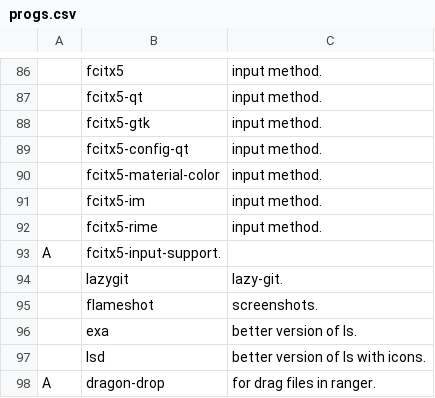
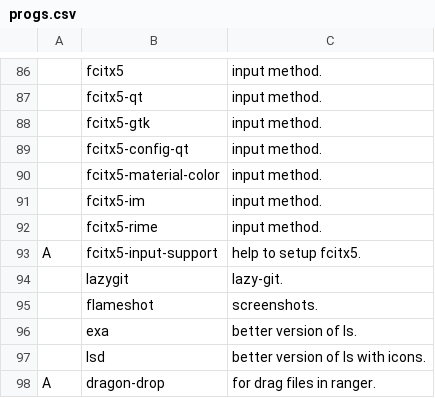
Before and after one commit to masterj122517/MJR, a CSV file: progs.csv, drawn as a sheet; only a part is shown, gaps mark what is left out; the diff names each change by its address in the sheet, - before the commit and + after, or states it on an @@ line.

Commit message:
fcitx5-input-support

```diff
--- a/progs.csv
+++ b/progs.csv
-B93: fcitx5-input-support.
+B93: fcitx5-input-support
-C93: (empty)
+C93: help to setup fcitx5.
```
